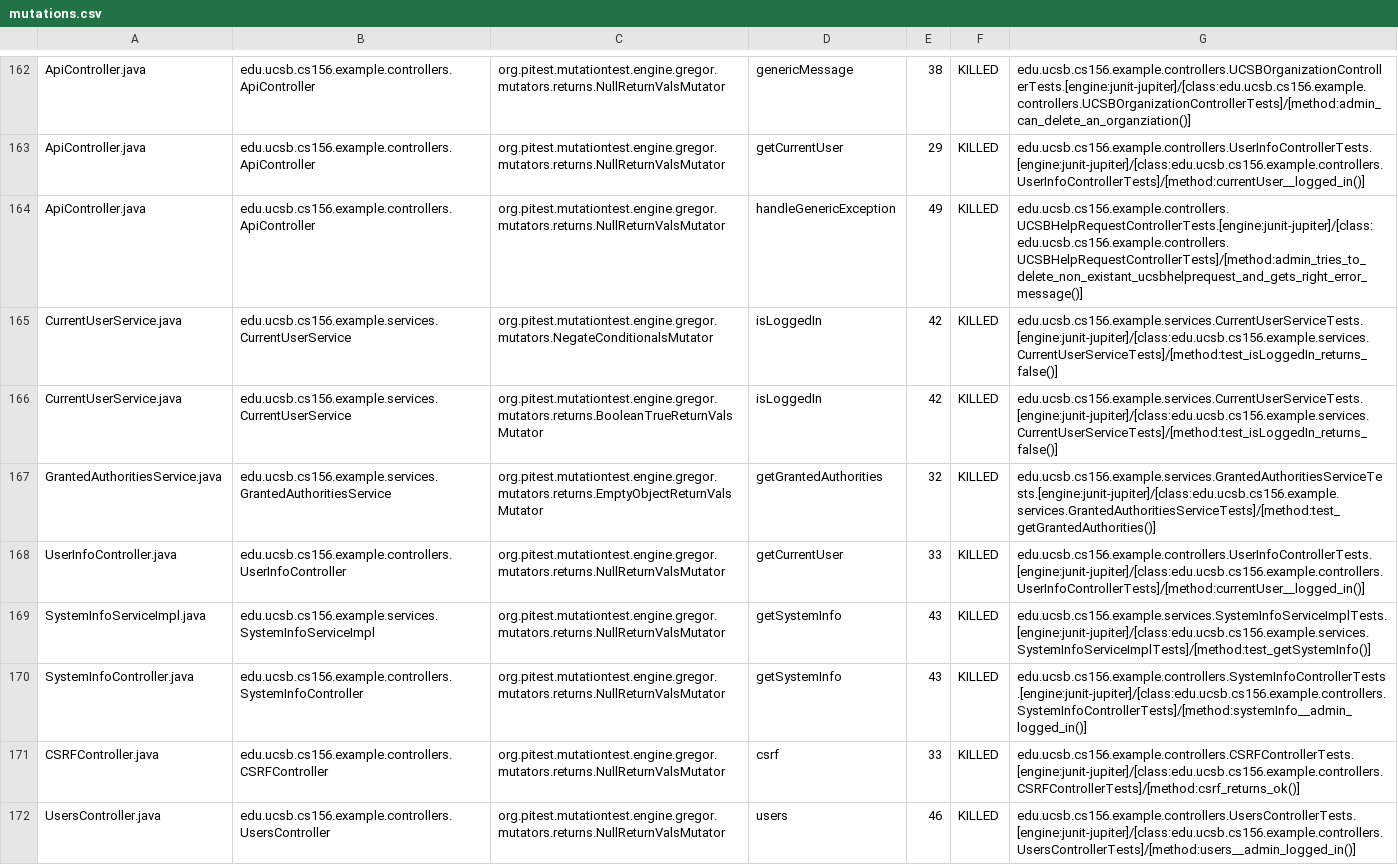
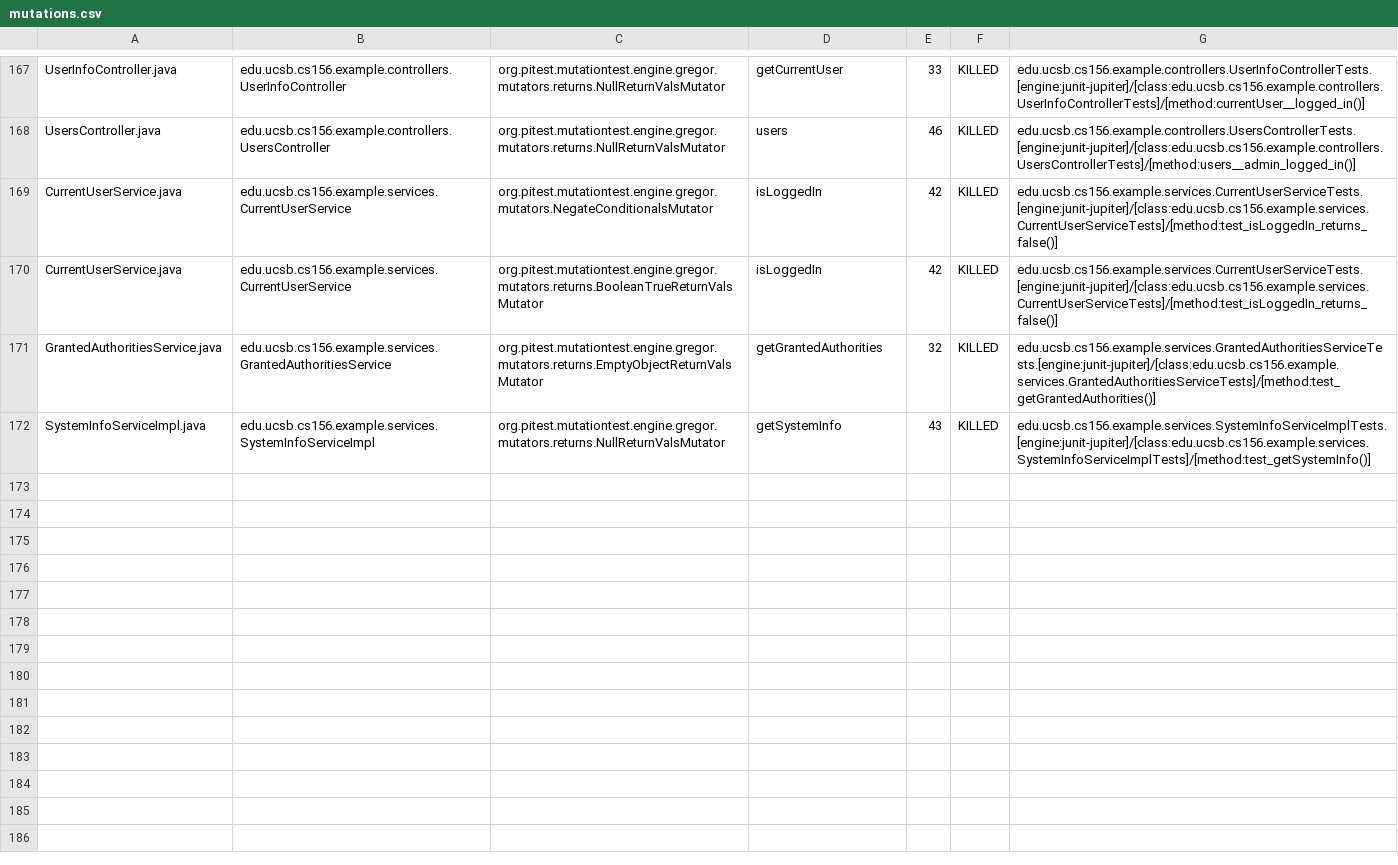
Before and after one commit to ucsb-cs156-s24/team03-s24-5pm-7, a CSV file: prs/100/pitest/mutations.csv, drawn as a sheet; only a part is shown, gaps mark what is left out; removed rows and columns are numbered as before the commit, all else as after; the diff covers the shown part only; the diff names each change by its address in the sheet, - before the commit and + after, or states it on an @@ line.

Commit message:
Deploying to gh-pages from @ ucsb-cs156-s24/team03-s24-5pm-7@16416c4e61071de3c7214f74544806b76198cb0d 🚀

```diff
--- a/prs/100/pitest/mutations.csv
+++ b/prs/100/pitest/mutations.csv
-A167: ApiController.java
+A167: UserInfoController.java
-B167: edu.ucsb.cs156.example.controllers.ApiController
+B167: edu.ucsb.cs156.example.controllers.UserInfoController
-D167: genericMessage
+D167: getCurrentUser
-E167: 38
+E167: 33
-G167: edu.ucsb.cs156.example.controllers.UCSBOrganizationControllerTests.[engine:junit-jupiter]/[class:edu.ucsb.cs156.example.controllers.UCSBOrganizationControllerTests]/[method:admin_can_delete_an_organziation()]
+G167: edu.ucsb.cs156.example.controllers.UserInfoControllerTests.[engine:junit-jupiter]/[class:edu.ucsb.cs156.example.controllers.UserInfoControllerTests]/[method:currentUser__logged_in()]
@@ row 163 moved to row 2: ApiController.java @@
-A168: ApiController.java
+A168: UsersController.java
-B168: edu.ucsb.cs156.example.controllers.ApiController
+B168: edu.ucsb.cs156.example.controllers.UsersController
-D168: handleGenericException
+D168: users
-E168: 49
+E168: 46
-G168: edu.ucsb.cs156.example.controllers.UCSBHelpRequestControllerTests.[engine:junit-jupiter]/[class:edu.ucsb.cs156.example.controllers.UCSBHelpRequestControllerTests]/[method:admin_tries_to_delete_non_existant_ucsbhelprequest_and_gets_right_error_message()]
+G168: edu.ucsb.cs156.example.controllers.UsersControllerTests.[engine:junit-jupiter]/[class:edu.ucsb.cs156.example.controllers.UsersControllerTests]/[method:users__admin_logged_in()]
-row 168: UserInfoController.java | edu.ucsb.cs156.example.controllers.UserInfoController | org.pitest.mutationtest.engine.gregor.mutators.returns.NullReturnValsMutator | getCurrentUser | 33 | KILLED | edu.ucsb.cs156.example.controllers.UserInfoControllerTests.[engine:junit-jupiter]/[class:edu.ucsb.cs156.example.controllers.UserInfoControllerTests]/[method:currentUser__logged_in()]
@@ row 170 moved to row 56: SystemInfoController.java @@
@@ row 171 moved to row 23: CSRFController.java @@
-row 172: UsersController.java | edu.ucsb.cs156.example.controllers.UsersController | org.pitest.mutationtest.engine.gregor.mutators.returns.NullReturnValsMutator | users | 46 | KILLED | edu.ucsb.cs156.example.controllers.UsersControllerTests.[engine:junit-jupiter]/[class:edu.ucsb.cs156.example.controllers.UsersControllerTests]/[method:users__admin_logged_in()]
```
Also changed, not shown: 2 added rows and 118 moved rows elsewhere in this file, 18 other files.
